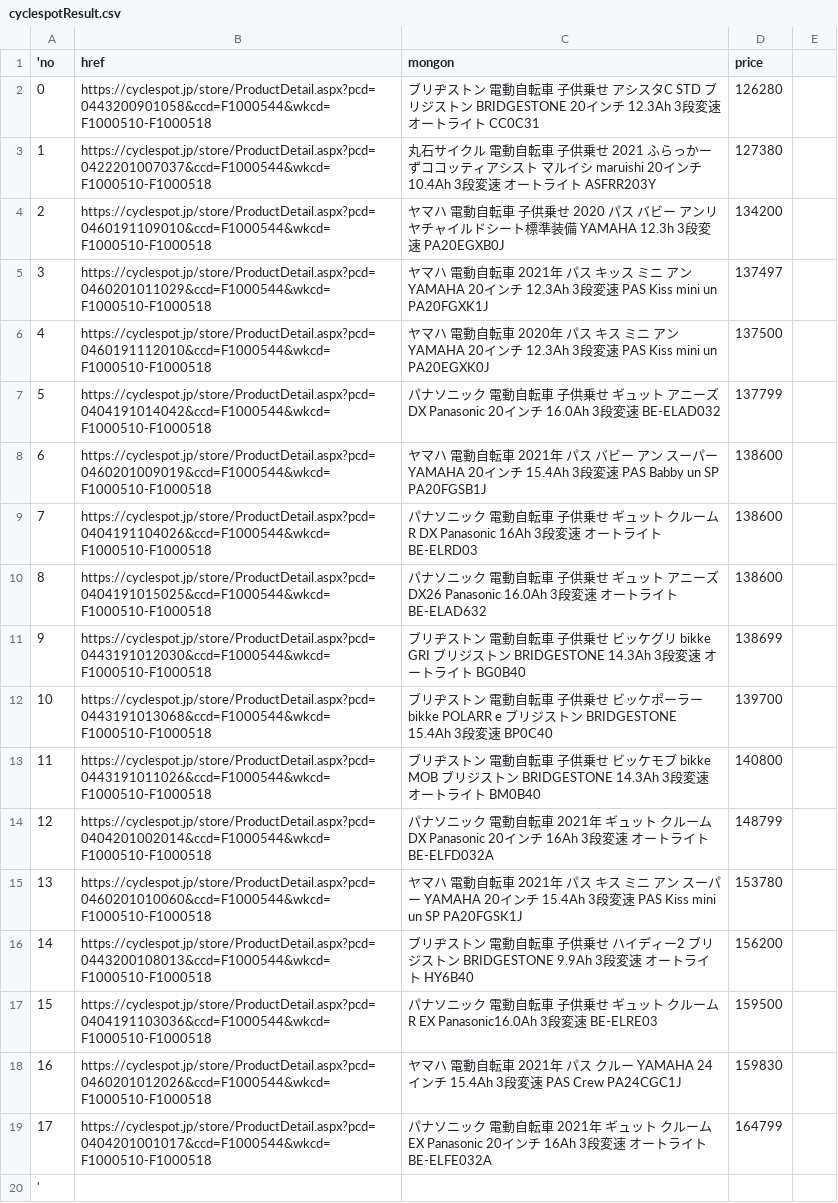
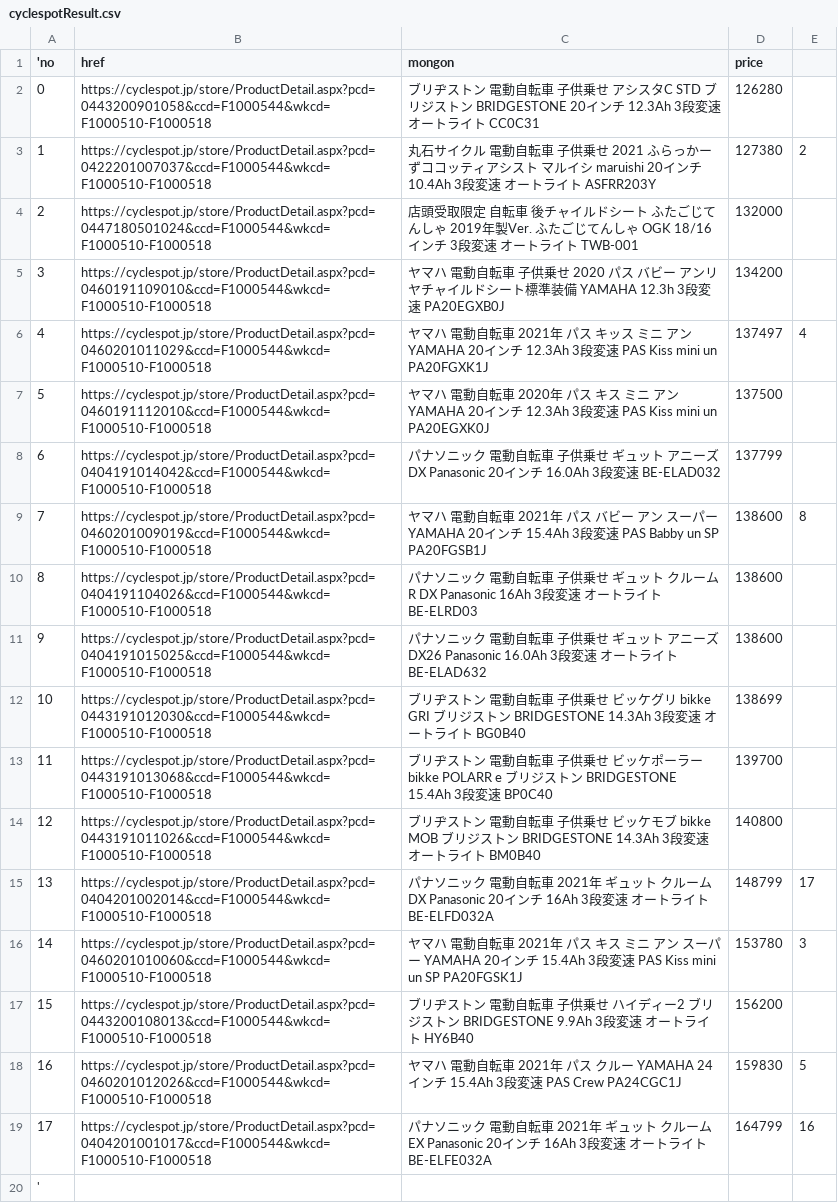
Before and after one commit to sakanasouseiji/EC, a CSV file: cyclespotResult.csv, drawn as a sheet; removed rows and columns are numbered as before the commit, all else as after; the diff names each change by its address in the sheet, - before the commit and + after, or states it on an @@ line.

```diff
--- a/cyclespotResult.csv
+++ b/cyclespotResult.csv
-E3: (empty)
+E3: 2
+row 4: 2 | https://cyclespot.jp/store/ProductDetail.aspx?pcd=0447180501024&ccd=F1000544&wkcd=F1000510-F1000518 | 店頭受取限定 自転車 後チャイルドシート ふたごじてんしゃ 2019年製Ver. ふたごじてんしゃ OGK 18/16インチ 3段変速 オートライト TWB-001 | 132000
@@ column A ('no) renumbered between rows 5 and 17 @@
-E6: (empty)
+E6: 4
-E9: (empty)
+E9: 8
-E15: (empty)
+E15: 17
-E16: (empty)
+E16: 3
-row 17: 15 | https://cyclespot.jp/store/ProductDetail.aspx?pcd=0404191103036&ccd=F1000544&wkcd=F1000510-F1000518 | パナソニック 電動自転車 子供乗せ ギュット クルームR EX Panasonic16.0Ah 3段変速 BE-ELRE03 | 159500
-E18: (empty)
+E18: 5
-E19: (empty)
+E19: 16
```
Also changed, not shown: 13 other files.
